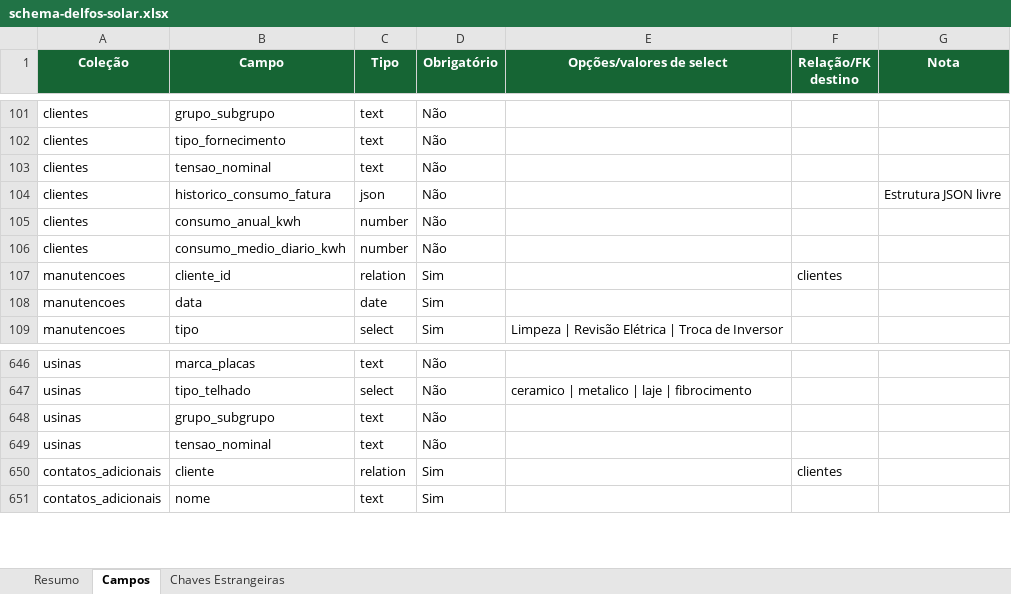
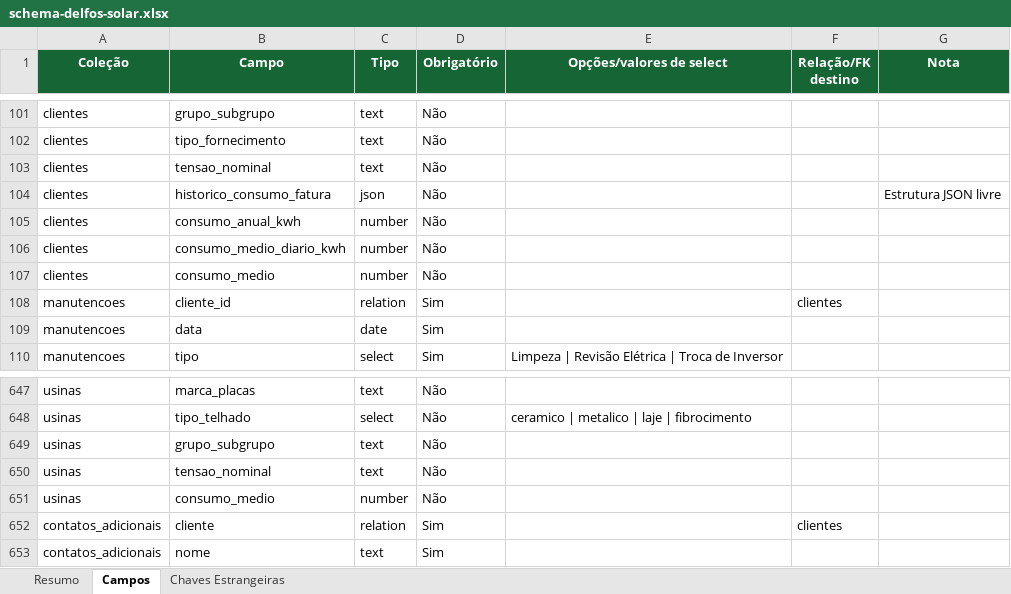
Before and after one commit to joaovictorbfuchs-cell/crm-delfos-solar-1m9ann9u0, an Excel workbook: public/schema-delfos-solar.xlsx, sheet Campos, drawn as a sheet; only a part is shown, gaps mark what is left out; values as stored, in another font and other column widths than the file's, no borders; the diff names each change by its address in the sheet, - before the commit and + after, or states it on an @@ line.

Commit message:
feat: correcao da UC e tarifa RGE com regex deterministico e criacao do campo consumo_medio

```diff
--- a/public/schema-delfos-solar.xlsx (sheet Campos)
+++ b/public/schema-delfos-solar.xlsx (sheet Campos)
+row 107: clientes | consumo_medio | number | Não
+row 651: usinas | consumo_medio | number | Não
```
Also changed, not shown: sheet Resumo, 10 other files.
